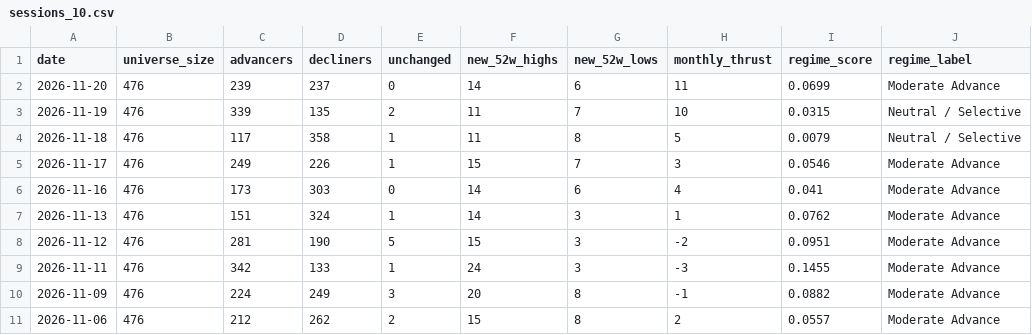
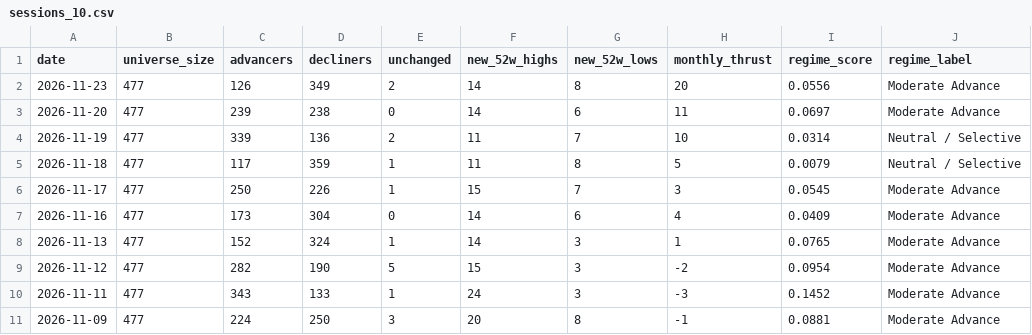
Before and after one commit to pnikam298-source/nse-breadth-ledger, a CSV file: public/data/sessions_10.csv, drawn as a sheet.

```diff
--- a/public/data/sessions_10.csv
+++ b/public/data/sessions_10.csv
@@ -1,11 +1,11 @@
 date,universe_size,advancers,decliners,unchanged,new_52w_highs,new_52w_lows,monthly_thrust,regime_score,regime_label
-2026-11-20,476,239,237,0,14,6,11,0.0699,Moderate Advance
-2026-11-19,476,339,135,2,11,7,10,0.0315,Neutral / Selective
-2026-11-18,476,117,358,1,11,8,5,0.0079,Neutral / Selective
-2026-11-17,476,249,226,1,15,7,3,0.0546,Moderate Advance
-2026-11-16,476,173,303,0,14,6,4,0.041,Moderate Advance
-2026-11-13,476,151,324,1,14,3,1,0.0762,Moderate Advance
-2026-11-12,476,281,190,5,15,3,-2,0.0951,Moderate Advance
-2026-11-11,476,342,133,1,24,3,-3,0.1455,Moderate Advance
-2026-11-09,476,224,249,3,20,8,-1,0.0882,Moderate Advance
-2026-11-06,476,212,262,2,15,8,2,0.0557,Moderate Advance
+2026-11-23,477,126,349,2,14,8,20,0.0556,Moderate Advance
+2026-11-20,477,239,238,0,14,6,11,0.0697,Moderate Advance
+2026-11-19,477,339,136,2,11,7,10,0.0314,Neutral / Selective
+2026-11-18,477,117,359,1,11,8,5,0.0079,Neutral / Selective
+2026-11-17,477,250,226,1,15,7,3,0.0545,Moderate Advance
+2026-11-16,477,173,304,0,14,6,4,0.0409,Moderate Advance
+2026-11-13,477,152,324,1,14,3,1,0.0765,Moderate Advance
+2026-11-12,477,282,190,5,15,3,-2,0.0954,Moderate Advance
+2026-11-11,477,343,133,1,24,3,-3,0.1452,Moderate Advance
+2026-11-09,477,224,250,3,20,8,-1,0.0881,Moderate Advance
```
Also changed, not shown: public/data/industries.csv, public/data/lists/highs_52w.csv, 18 other files.
